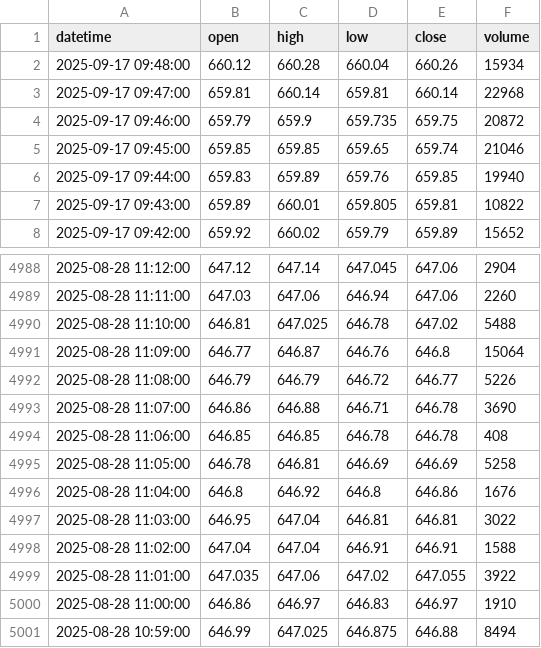
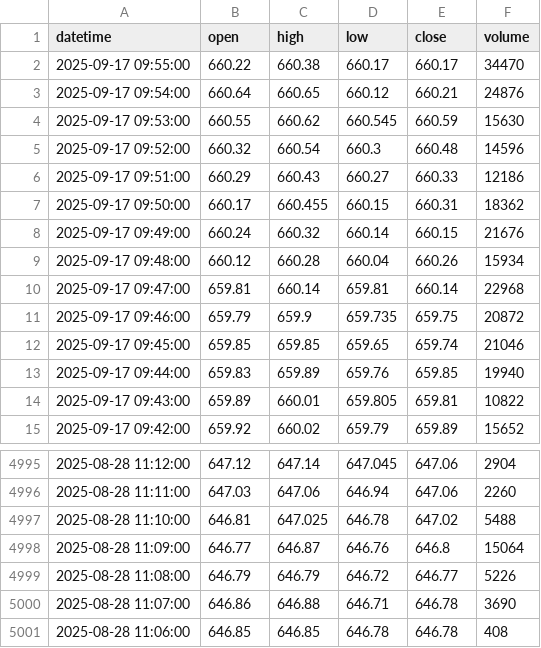
Before and after one commit to bowlish/trading_bot_study, a CSV file: data/spy_data.csv, drawn as a sheet; only a part is shown, gaps mark what is left out.

Commit message:
Update ETF data [auto]

```diff
--- a/data/spy_data.csv
+++ b/data/spy_data.csv
@@ -1,2 +1,9 @@
 datetime,open,high,low,close,volume
+2025-09-17 09:55:00,660.22,660.38,660.17,660.17,34470
+2025-09-17 09:54:00,660.64,660.65,660.12,660.21,24876
+2025-09-17 09:53:00,660.55,660.62,660.545,660.59,15630
+2025-09-17 09:52:00,660.32,660.54,660.3,660.48,14596
+2025-09-17 09:51:00,660.29,660.43,660.27,660.33,12186
+2025-09-17 09:50:00,660.17,660.455,660.15,660.31,18362
+2025-09-17 09:49:00,660.24,660.32,660.14,660.15,21676
 2025-09-17 09:48:00,660.12,660.28,660.04,660.26,15934
@@ -4994,8 +5001 @@ datetime,open,high,low,close,volume
 2025-08-28 11:06:00,646.85,646.85,646.78,646.78,408
-2025-08-28 11:05:00,646.78,646.81,646.69,646.69,5258
-2025-08-28 11:04:00,646.8,646.92,646.8,646.86,1676
-2025-08-28 11:03:00,646.95,647.04,646.81,646.81,3022
-2025-08-28 11:02:00,647.04,647.04,646.91,646.91,1588
-2025-08-28 11:01:00,647.035,647.06,647.02,647.055,3922
-2025-08-28 11:00:00,646.86,646.97,646.83,646.97,1910
-2025-08-28 10:59:00,646.99,647.025,646.875,646.88,8494
```
